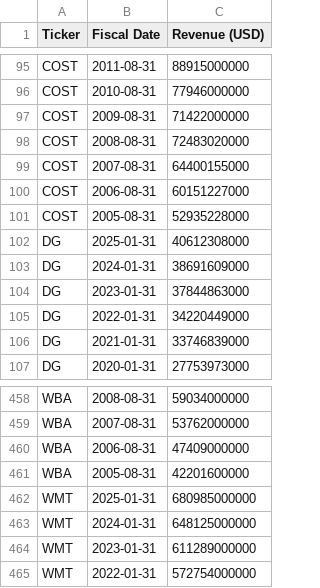
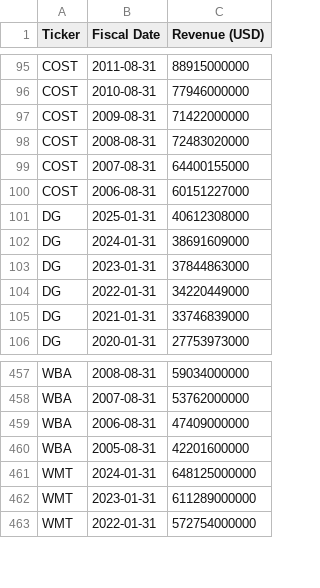
Before and after one commit to Gary-XC/Streamlit-Interactive-Dashboards, a CSV file: Market Share/alpha_vantage_retail_revenues.csv, drawn as a sheet; only a part is shown, gaps mark what is left out.

```diff
--- a/Market Share/alpha_vantage_retail_revenues.csv
+++ b/Market Share/alpha_vantage_retail_revenues.csv
@@ -100,3 +100,2 @@ COST,2007-08-31,64400155000
 COST,2006-08-31,60151227000
-COST,2005-08-31,52935228000
 DG,2025-01-31,40612308000
@@ -461,3 +460,2 @@ WBA,2006-08-31,47409000000
 WBA,2005-08-31,42201600000
-WMT,2025-01-31,680985000000
 WMT,2024-01-31,648125000000
```
Also changed, not shown: 2 other files.
